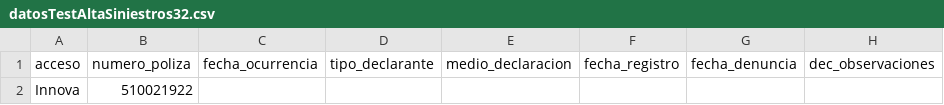
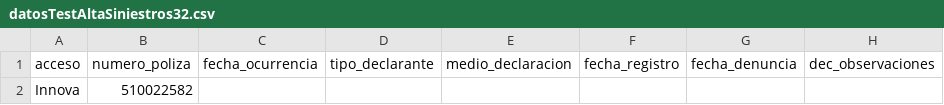
Before and after one commit to LinaMariaCM/automation-mdp, a CSV file: resources/datosTestAltaSiniestros32.csv, drawn as a sheet; only a part is shown; the diff names each change by its address in the sheet, - before the commit and + after, or states it on an @@ line.

Commit message:
Refactor pruebas Siniestros

```diff
--- a/resources/datosTestAltaSiniestros32.csv
+++ b/resources/datosTestAltaSiniestros32.csv
-B2: 510021922
+B2: 510022582
```
Also changed, not shown: 9 other files.
